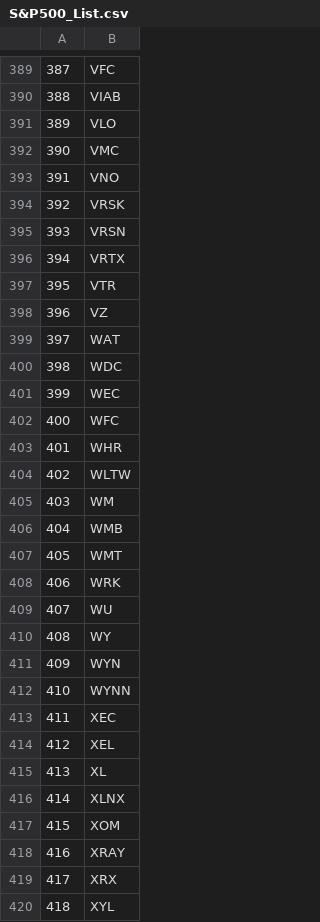
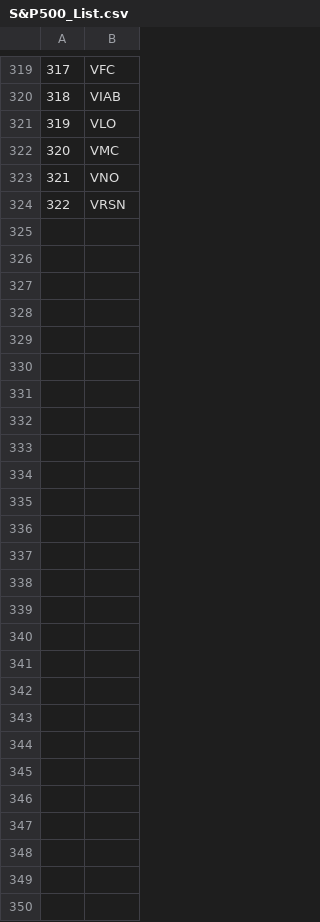
Before and after one commit to Jackson-lk/CEBD1260, a CSV file: Project/Dataset/DataSet_clean/S&P500_List.csv, drawn as a sheet; only a part is shown, gaps mark what is left out; the diff covers the shown part only; the diff names each change by its address in the sheet, - before the commit and + after, or states it on an @@ line.

```diff
--- a/Project/Dataset/DataSet_clean/S&P500_List.csv
+++ b/Project/Dataset/DataSet_clean/S&P500_List.csv
@@ column A renumbered between rows 2 and 324 @@
-row 394: 392 | VRSK
-row 396: 394 | VRTX
-row 397: 395 | VTR
-row 398: 396 | VZ
-row 399: 397 | WAT
-row 400: 398 | WDC
-row 401: 399 | WEC
-row 402: 400 | WFC
-row 403: 401 | WHR
-row 404: 402 | WLTW
-row 405: 403 | WM
-row 406: 404 | WMB
-row 407: 405 | WMT
-row 408: 406 | WRK
-row 409: 407 | WU
-row 410: 408 | WY
-row 411: 409 | WYN
-row 412: 410 | WYNN
-row 413: 411 | XEC
-row 414: 412 | XEL
-row 415: 413 | XL
-row 416: 414 | XLNX
-row 417: 415 | XOM
-row 418: 416 | XRAY
-row 419: 417 | XRX
-row 420: 418 | XYL
```
Also changed, not shown: 70 removed rows elsewhere in this file, 3 other files.
